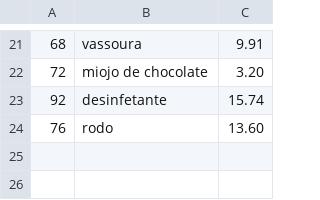
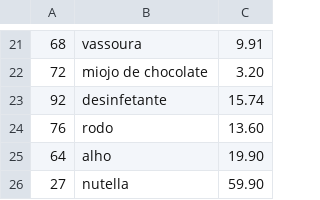
Before and after one commit to ItaloMatosDev/MercaSanca, a CSV file: Main/cadastrodeitens.csv, drawn as a sheet; only a part is shown, gaps mark what is left out; the diff names each change by its address in the sheet, - before the commit and + after, or states it on an @@ line.

```diff
--- a/Main/cadastrodeitens.csv
+++ b/Main/cadastrodeitens.csv
+row 25: 64 | alho | 19.90
+row 26: 27 | nutella | 59.90
```
Also changed, not shown: 2 other files.
